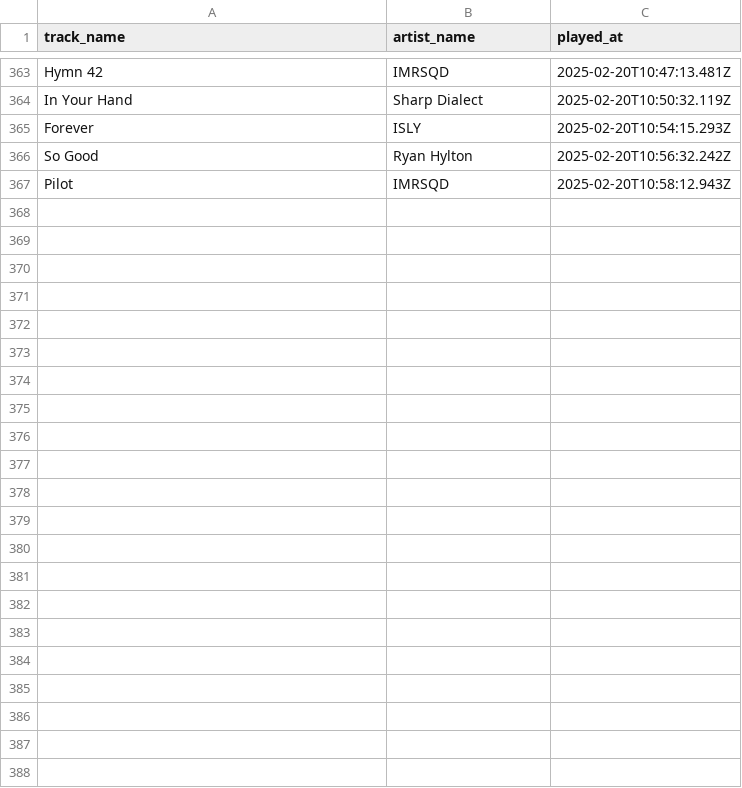
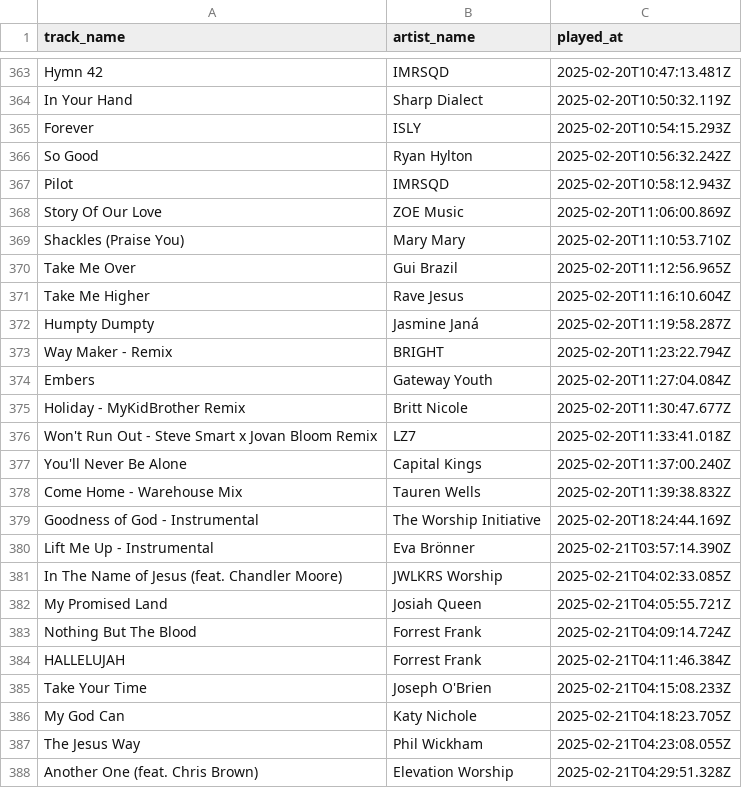
Before and after one commit to ifeomavera/ETL-pipeline-with-Postgres-and-Apache-Spark, a CSV file: all_recent_tracks.csv, drawn as a sheet; only a part is shown, gaps mark what is left out; the diff names each change by its address in the sheet, - before the commit and + after, or states it on an @@ line.

```diff
--- a/all_recent_tracks.csv
+++ b/all_recent_tracks.csv
+row 368: Story Of Our Love | ZOE Music | 2025-02-20T11:06:00.869Z
+row 369: Shackles (Praise You) | Mary Mary | 2025-02-20T11:10:53.710Z
+row 370: Take Me Over | Gui Brazil | 2025-02-20T11:12:56.965Z
+row 371: Take Me Higher | Rave Jesus | 2025-02-20T11:16:10.604Z
+row 372: Humpty Dumpty | Jasmine Janá | 2025-02-20T11:19:58.287Z
+row 373: Way Maker - Remix | BRIGHT | 2025-02-20T11:23:22.794Z
+row 374: Embers | Gateway Youth | 2025-02-20T11:27:04.084Z
+row 375: Holiday - MyKidBrother Remix | Britt Nicole | 2025-02-20T11:30:47.677Z
+row 376: Won't Run Out - Steve Smart x Jovan Bloom Remix | LZ7 | 2025-02-20T11:33:41.018Z
+row 377: You'll Never Be Alone | Capital Kings | 2025-02-20T11:37:00.240Z
+row 378: Come Home - Warehouse Mix | Tauren Wells | 2025-02-20T11:39:38.832Z
+row 379: Goodness of God - Instrumental | The Worship Initiative | 2025-02-20T18:24:44.169Z
+row 380: Lift Me Up - Instrumental | Eva Brönner | 2025-02-21T03:57:14.390Z
+row 381: In The Name of Jesus (feat. Chandler Moore) | JWLKRS Worship | 2025-02-21T04:02:33.085Z
+row 382: My Promised Land | Josiah Queen | 2025-02-21T04:05:55.721Z
+row 383: Nothing But The Blood | Forrest Frank | 2025-02-21T04:09:14.724Z
+row 384: HALLELUJAH | Forrest Frank | 2025-02-21T04:11:46.384Z
+row 385: Take Your Time | Joseph O'Brien | 2025-02-21T04:15:08.233Z
+row 386: My God Can | Katy Nichole | 2025-02-21T04:18:23.705Z
+row 387: The Jesus Way | Phil Wickham | 2025-02-21T04:23:08.055Z
+row 388: Another One (feat. Chris Brown) | Elevation Worship | 2025-02-21T04:29:51.328Z
```
Also changed, not shown: recent_tracks.csv, 1 other file.
